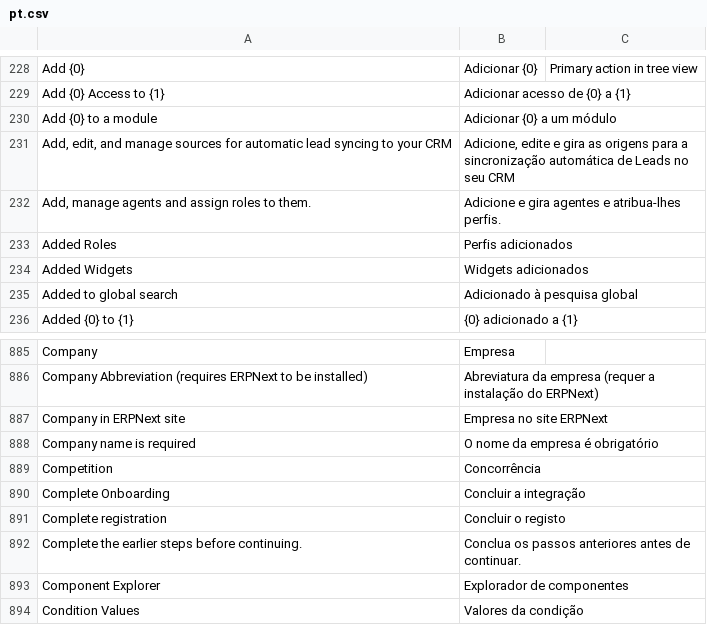
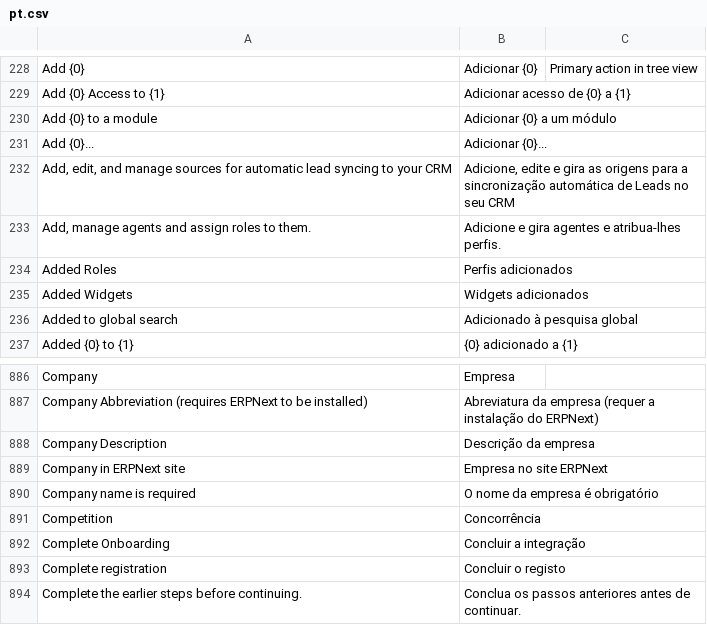
Before and after one commit to stratechna/Stratechna-Orbit-App, a CSV file: orbit/translations/pt.csv, drawn as a sheet; only a part is shown, gaps mark what is left out; the shorter side is filled out with more unchanged rows.

```diff
--- a/orbit/translations/pt.csv
+++ b/orbit/translations/pt.csv
@@ -230,2 +230,3 @@ Add {0} Access to {1},Adicionar acesso de {0} a {1}
 Add {0} to a module,Adicionar {0} a um módulo
+Add {0}...,Adicionar {0}...
 "Add, edit, and manage sources for automatic lead syncing to your CRM","Adicione, edite e gira as origens para a sincronização automática de Leads no seu CRM"
@@ -886,2 +887,3 @@ Company,Empresa
 Company Abbreviation (requires ERPNext to be installed),Abreviatura da empresa (requer a instalação do ERPNext)
+Company Description,Descrição da empresa
 Company in ERPNext site,Empresa no site ERPNext
```
Also changed, not shown: orbit/translations/es.csv, orbit/translations/fr.csv, 1 other file.
